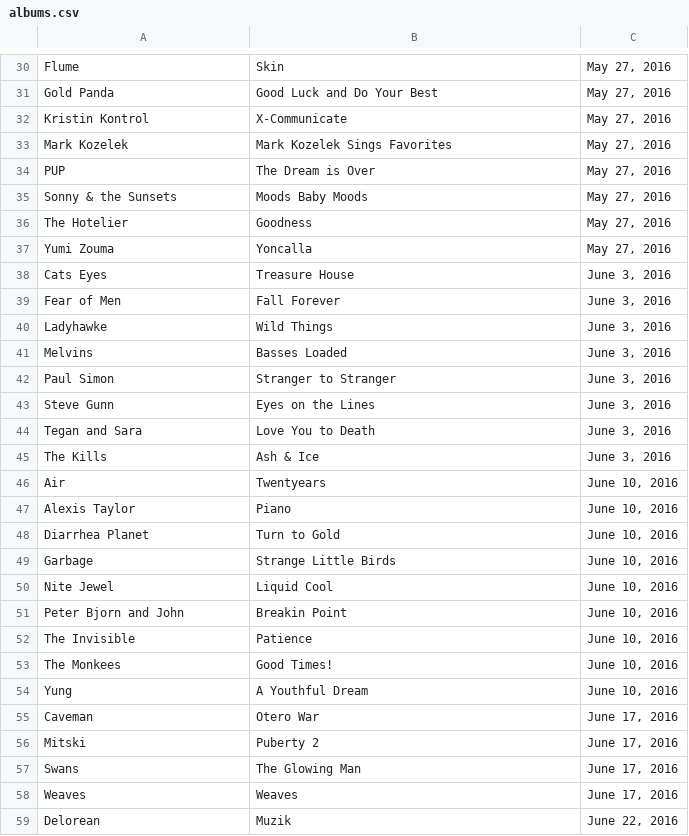
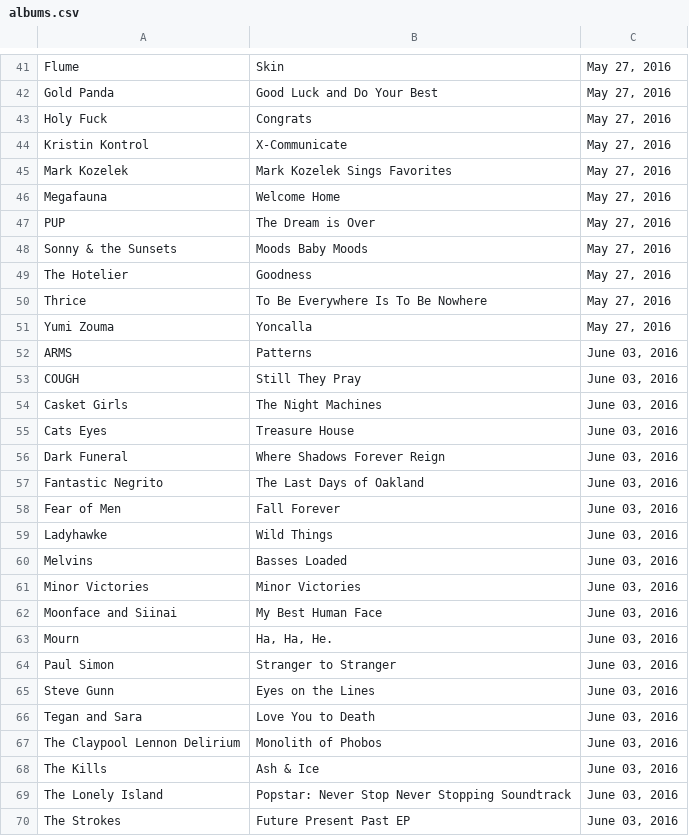
Before and after one commit to slstarnes/cos-ur-scraper, a CSV file: albums.csv, drawn as a sheet; only a part is shown, gaps mark what is left out; the shorter side is filled out with more unchanged rows; the diff covers the shown part only.

```diff
--- a/albums.csv
+++ b/albums.csv
@@ -31,4 +42,6 @@ Flume,Skin,"May 27, 2016"
 Gold Panda,Good Luck and Do Your Best,"May 27, 2016"
+Holy Fuck,Congrats,"May 27, 2016"
 Kristin Kontrol,X-Communicate,"May 27, 2016"
 Mark Kozelek,Mark Kozelek Sings Favorites,"May 27, 2016"
+Megafauna,Welcome Home,"May 27, 2016"
 PUP,The Dream is Over,"May 27, 2016"
@@ -36,10 +49,22 @@ Sonny & the Sunsets,Moods Baby Moods,"May 27, 2016"
 The Hotelier,Goodness,"May 27, 2016"
+Thrice,To Be Everywhere Is To Be Nowhere,"May 27, 2016"
 Yumi Zouma,Yoncalla,"May 27, 2016"
-Cats Eyes,Treasure House,"June 3, 2016"
-Fear of Men,Fall Forever,"June 3, 2016"
-Ladyhawke,Wild Things,"June 3, 2016"
-Melvins,Basses Loaded,"June 3, 2016"
-Paul Simon,Stranger to Stranger,"June 3, 2016"
-Steve Gunn,Eyes on the Lines,"June 3, 2016"
-Tegan and Sara,Love You to Death,"June 3, 2016"
-The Kills,Ash & Ice,"June 3, 2016"
+ARMS,Patterns,"June 03, 2016"
+COUGH,Still They Pray,"June 03, 2016"
+Casket Girls,The Night Machines,"June 03, 2016"
+Cats Eyes,Treasure House,"June 03, 2016"
+Dark Funeral,Where Shadows Forever Reign,"June 03, 2016"
+Fantastic Negrito,The Last Days of Oakland,"June 03, 2016"
+Fear of Men,Fall Forever,"June 03, 2016"
+Ladyhawke,Wild Things,"June 03, 2016"
+Melvins,Basses Loaded,"June 03, 2016"
+Minor Victories,Minor Victories,"June 03, 2016"
+Moonface and Siinai,My Best Human Face,"June 03, 2016"
+Mourn,"Ha, Ha, He.","June 03, 2016"
+Paul Simon,Stranger to Stranger,"June 03, 2016"
+Steve Gunn,Eyes on the Lines,"June 03, 2016"
+Tegan and Sara,Love You to Death,"June 03, 2016"
+The Claypool Lennon Delirium,Monolith of Phobos,"June 03, 2016"
+The Kills,Ash & Ice,"June 03, 2016"
+The Lonely Island,Popstar: Never Stop Never Stopping Soundtrack,"June 03, 2016"
+The Strokes,Future Present Past EP,"June 03, 2016"
```
Also changed, not shown: 36 added rows, 3 moved rows and 10 edited cells elsewhere in this file.
